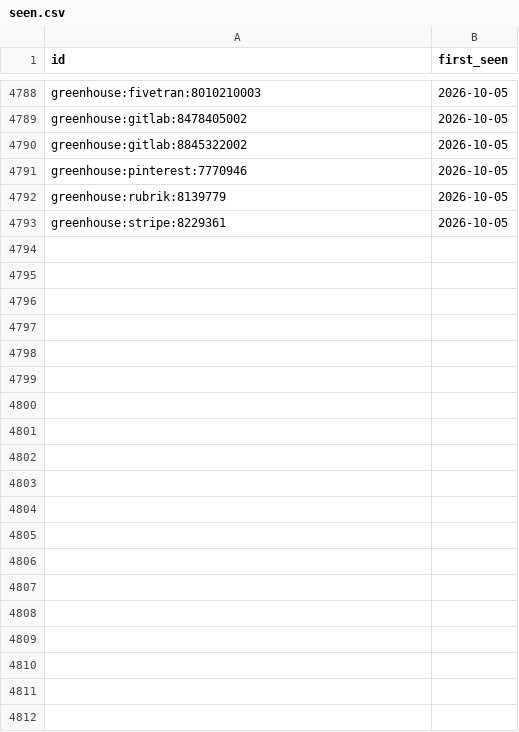
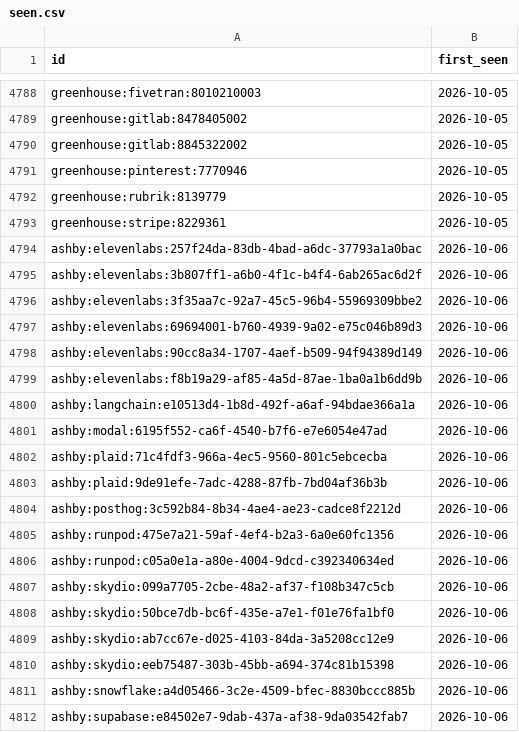
Before and after one commit to sarajmcghee/ai-job-radar, a CSV file: data/seen.csv, drawn as a sheet; only a part is shown, gaps mark what is left out; the diff covers the shown part only; the diff names each change by its address in the sheet, - before the commit and + after, or states it on an @@ line.

```diff
--- a/data/seen.csv
+++ b/data/seen.csv
+row 4794: ashby:elevenlabs:257f24da-83db-4bad-a6dc-37793a1a0bac | 2026-10-06
+row 4795: ashby:elevenlabs:3b807ff1-a6b0-4f1c-b4f4-6ab265ac6d2f | 2026-10-06
+row 4796: ashby:elevenlabs:3f35aa7c-92a7-45c5-96b4-55969309bbe2 | 2026-10-06
+row 4797: ashby:elevenlabs:69694001-b760-4939-9a02-e75c046b89d3 | 2026-10-06
+row 4798: ashby:elevenlabs:90cc8a34-1707-4aef-b509-94f94389d149 | 2026-10-06
+row 4799: ashby:elevenlabs:f8b19a29-af85-4a5d-87ae-1ba0a1b6dd9b | 2026-10-06
+row 4800: ashby:langchain:e10513d4-1b8d-492f-a6af-94bdae366a1a | 2026-10-06
+row 4801: ashby:modal:6195f552-ca6f-4540-b7f6-e7e6054e47ad | 2026-10-06
+row 4802: ashby:plaid:71c4fdf3-966a-4ec5-9560-801c5ebcecba | 2026-10-06
+row 4803: ashby:plaid:9de91efe-7adc-4288-87fb-7bd04af36b3b | 2026-10-06
+row 4804: ashby:posthog:3c592b84-8b34-4ae4-ae23-cadce8f2212d | 2026-10-06
+row 4805: ashby:runpod:475e7a21-59af-4ef4-b2a3-6a0e60fc1356 | 2026-10-06
+row 4806: ashby:runpod:c05a0e1a-a80e-4004-9dcd-c392340634ed | 2026-10-06
+row 4807: ashby:skydio:099a7705-2cbe-48a2-af37-f108b347c5cb | 2026-10-06
+row 4808: ashby:skydio:50bce7db-bc6f-435e-a7e1-f01e76fa1bf0 | 2026-10-06
+row 4809: ashby:skydio:ab7cc67e-d025-4103-84da-3a5208cc12e9 | 2026-10-06
+row 4810: ashby:skydio:eeb75487-303b-45bb-a694-374c81b15398 | 2026-10-06
+row 4811: ashby:snowflake:a4d05466-3c2e-4509-bfec-8830bccc885b | 2026-10-06
+row 4812: ashby:supabase:e84502e7-9dab-437a-af38-9da03542fab7 | 2026-10-06
```
Also changed, not shown: 38 added rows elsewhere in this file, data/trends.csv, 8 other files.
